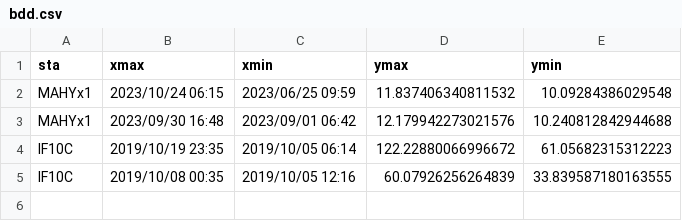
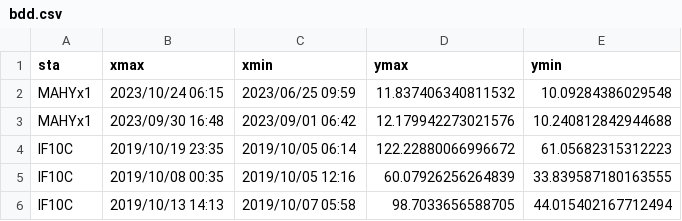
Before and after one commit to richardDreo/ICI_detector, a CSV file: bdd.csv, drawn as a sheet.

```diff
--- a/bdd.csv
+++ b/bdd.csv
@@ -5 +5,2 @@ IF10C,2019/10/19 23:35,2019/10/05 06:14,122.22880066996672,61.05682315312223
 IF10C,2019/10/08 00:35,2019/10/05 12:16,60.07926256264839,33.839587180163555
+IF10C,2019/10/13 14:13,2019/10/07 05:58,98.7033656588705,44.015402167712494
```
Also changed, not shown: 8 other files.
